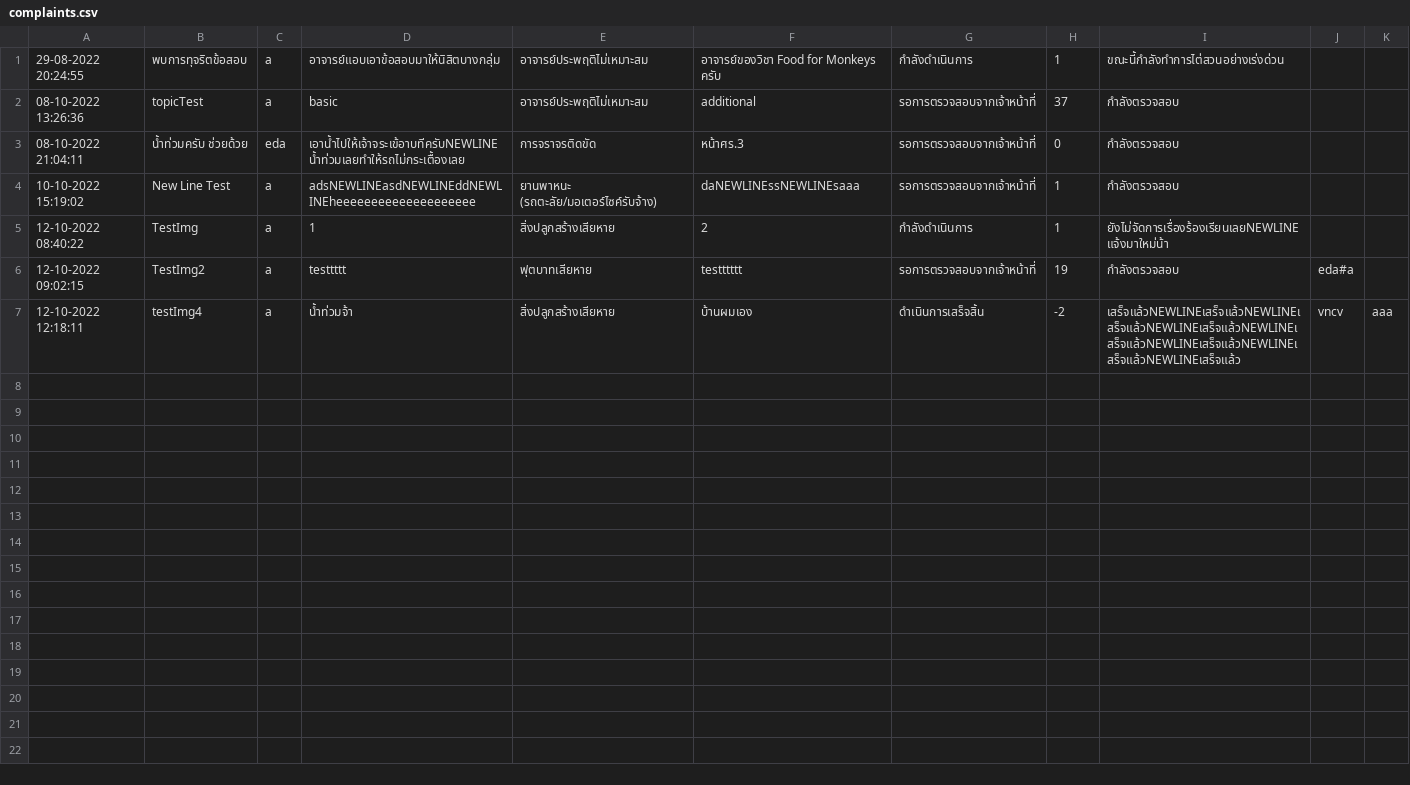
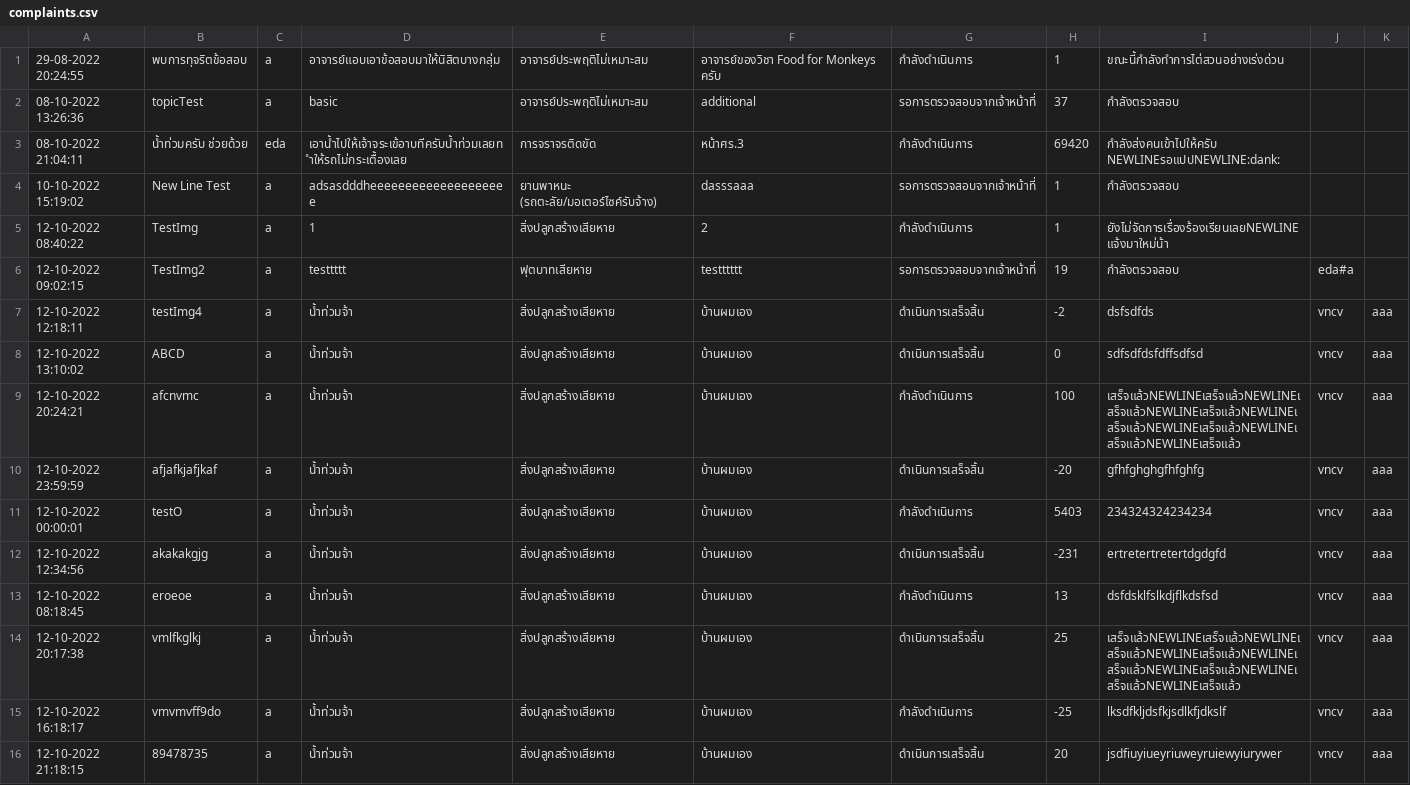
Before and after one commit to SoraNual/KU_ComplaintSubmissionJavaApp, a CSV file: data/complaints.csv, drawn as a sheet.

```diff
--- a/data/complaints.csv
+++ b/data/complaints.csv
@@ -2,6 +2,15 @@
 08-10-2022 13:26:36,topicTest,a,basic,อาจารย์ประพฤติไม่เหมาะสม,additional,รอการตรวจสอบจากเจ้าหน้าที่,37,กำลังตรวจสอบ,,
-08-10-2022 21:04:11,น้ำท่วมครับ ช่วยด้วย,eda,เอาน้ำไปให้เจ้าจระเข้อาบทีครับNEWLINEน้ำท่วมเลยทำให้รถไม่กระเตื้องเลย,การจราจรติดขัด,หน้าศร.3,รอการตรวจสอบจากเจ้าหน้าที่,0,กำลังตรวจสอบ,,
-10-10-2022 15:19:02,New Line Test,a,adsNEWLINEasdNEWLINEddNEWLINEheeeeeeeeeeeeeeeeeeee,ยานพาหนะ (รถตะลัย/มอเตอร์ไซค์รับจ้าง),daNEWLINEssNEWLINEsaaa,รอการตรวจสอบจากเจ้าหน้าที่,1,กำลังตรวจสอบ,,
+08-10-2022 21:04:11,น้ำท่วมครับ ช่วยด้วย,eda,เอาน้ำไปให้เจ้าจระเข้อาบทีครับน้ำท่วมเลยทำให้รถไม่กระเตื้องเลย,การจราจรติดขัด,หน้าศร.3,กำลังดำเนินการ,69420,กำลังส่งคนเข้าไปให้ครับ NEWLINEรอแปปNEWLINE:dank:,,
+10-10-2022 15:19:02,New Line Test,a,adsasdddheeeeeeeeeeeeeeeeeeee,ยานพาหนะ (รถตะลัย/มอเตอร์ไซค์รับจ้าง),dasssaaa,รอการตรวจสอบจากเจ้าหน้าที่,1,กำลังตรวจสอบ,,
 12-10-2022 08:40:22,TestImg,a,1,สิ่งปลูกสร้างเสียหาย,2,กำลังดำเนินการ,1,ยังไม่จัดการเรื่องร้องเรียนเลยNEWLINEแจ้งมาใหม่น้า,,
 12-10-2022 09:02:15,TestImg2,a,testtttt,ฟุตบาทเสียหาย,testttttt,รอการตรวจสอบจากเจ้าหน้าที่,19,กำลังตรวจสอบ,eda#a,
-12-10-2022 12:18:11,testImg4,a,น้ำท่วมจ้า,สิ่งปลูกสร้างเสียหาย,บ้านผมเอง,ดำเนินการเสร็จสิ้น,-2,เสร็จแล้วNEWLINEเสร็จแล้วNEWLINEเสร็จแล้วNEWLINEเสร็จแล้วNEWLINEเสร็จแล้วNEWLINEเสร็จแล้วNEWLINEเสร็จแล้วNEWLINEเสร็จแล้ว,vncv,aaa
+12-10-2022 12:18:11,testImg4,a,น้ำท่วมจ้า,สิ่งปลูกสร้างเสียหาย,บ้านผมเอง,ดำเนินการเสร็จสิ้น,-2,dsfsdfds,vncv,aaa
+12-10-2022 13:10:02,ABCD,a,น้ำท่วมจ้า,สิ่งปลูกสร้างเสียหาย,บ้านผมเอง,ดำเนินการเสร็จสิ้น,0,sdfsdfdsfdffsdfsd,vncv,aaa
+12-10-2022 20:24:21,afcnvmc,a,น้ำท่วมจ้า,สิ่งปลูกสร้างเสียหาย,บ้านผมเอง,กำลังดำเนินการ,100,เสร็จแล้วNEWLINEเสร็จแล้วNEWLINEเสร็จแล้วNEWLINEเสร็จแล้วNEWLINEเสร็จแล้วNEWLINEเสร็จแล้วNEWLINEเสร็จแล้วNEWLINEเสร็จแล้ว,vncv,aaa
+12-10-2022 23:59:59,afjafkjafjkaf,a,น้ำท่วมจ้า,สิ่งปลูกสร้างเสียหาย,บ้านผมเอง,ดำเนินการเสร็จสิ้น,-20,gfhfghghgfhfghfg,vncv,aaa
+12-10-2022 00:00:01,testO,a,น้ำท่วมจ้า,สิ่งปลูกสร้างเสียหาย,บ้านผมเอง,กำลังดำเนินการ,5403,234324324234234,vncv,aaa
+12-10-2022 12:34:56,akakakgjg,a,น้ำท่วมจ้า,สิ่งปลูกสร้างเสียหาย,บ้านผมเอง,ดำเนินการเสร็จสิ้น,-231,ertretertretertdgdgfd,vncv,aaa
+12-10-2022 08:18:45,eroeoe,a,น้ำท่วมจ้า,สิ่งปลูกสร้างเสียหาย,บ้านผมเอง,กำลังดำเนินการ,13,dsfdsklfslkdjflkdsfsd,vncv,aaa
+12-10-2022 20:17:38,vmlfkglkj,a,น้ำท่วมจ้า,สิ่งปลูกสร้างเสียหาย,บ้านผมเอง,ดำเนินการเสร็จสิ้น,25,เสร็จแล้วNEWLINEเสร็จแล้วNEWLINEเสร็จแล้วNEWLINEเสร็จแล้วNEWLINEเสร็จแล้วNEWLINEเสร็จแล้วNEWLINEเสร็จแล้วNEWLINEเสร็จแล้ว,vncv,aaa
+12-10-2022 16:18:17,vmvmvff9do,a,น้ำท่วมจ้า,สิ่งปลูกสร้างเสียหาย,บ้านผมเอง,กำลังดำเนินการ,-25,lksdfkljdsfkjsdlkfjdkslf,vncv,aaa
+12-10-2022 21:18:15,89478735,a,น้ำท่วมจ้า,สิ่งปลูกสร้างเสียหาย,บ้านผมเอง,ดำเนินการเสร็จสิ้น,20,jsdfiuyiueyriuweyruiewyiurywer,vncv,aaa
```
Also changed, not shown: data/setting.csv, data/users.csv, 8 other files.
